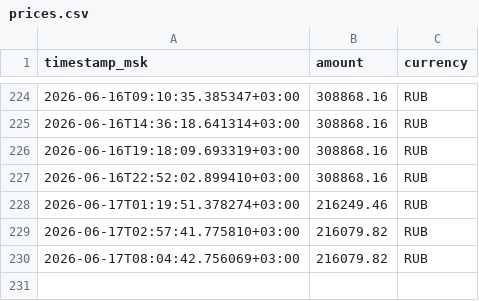
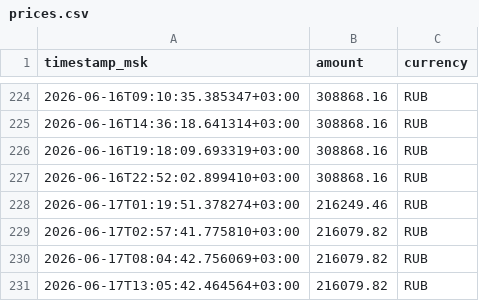
Before and after one commit to macarovanton-cpu/coral-tour-monitor, a CSV file: docs/data/prices.csv, drawn as a sheet; only a part is shown, gaps mark what is left out.

```diff
--- a/docs/data/prices.csv
+++ b/docs/data/prices.csv
@@ -230 +230,2 @@ timestamp_msk,amount,currency
 2026-06-17T08:04:42.756069+03:00,216079.82,RUB
+2026-06-17T13:05:42.464564+03:00,216079.82,RUB
```
Also changed, not shown: data/prices.csv.
